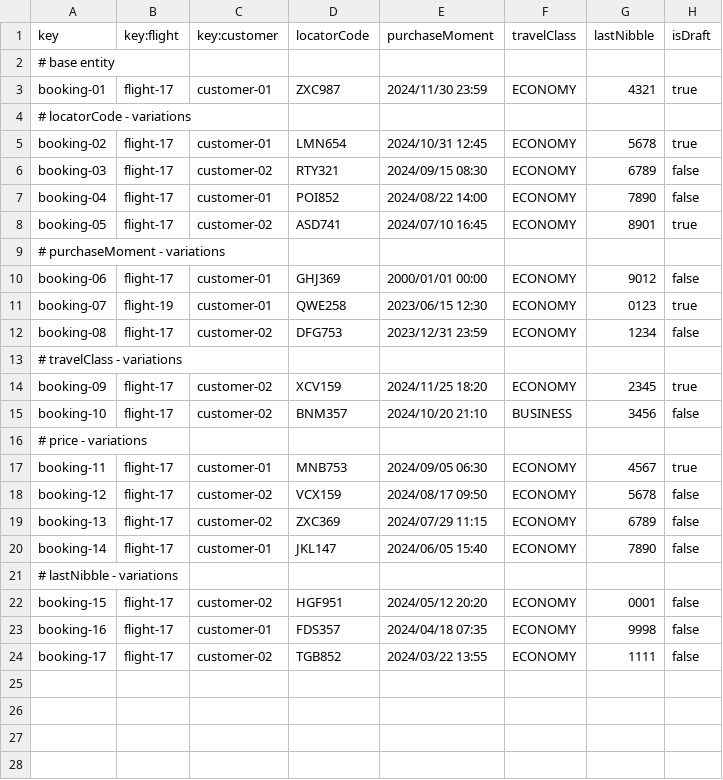
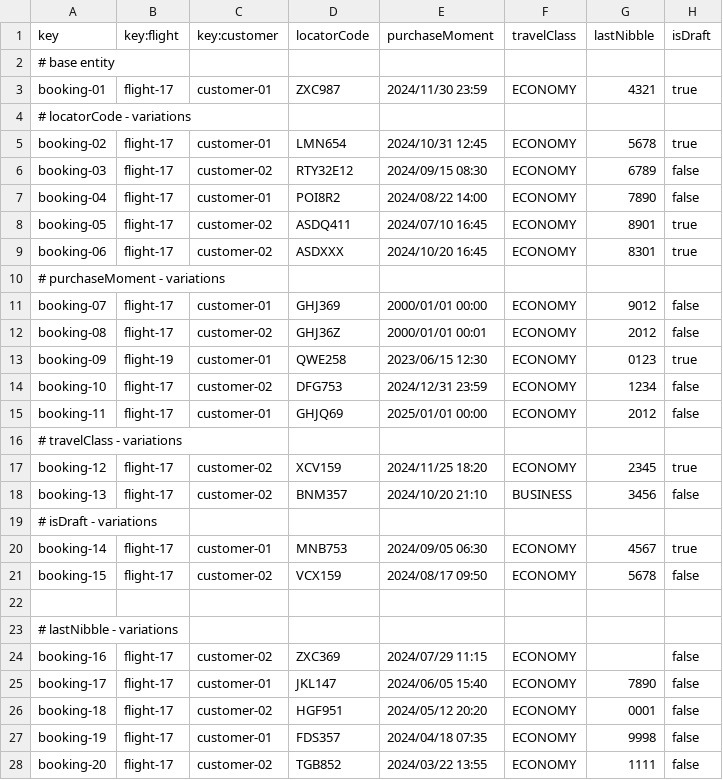
Before and after one commit to rubpergar/Acme-ANS-C3, a CSV file: src/main/resources/WEB-INF/data/sample/booking.csv, drawn as a sheet; removed rows and columns are numbered as before the commit, all else as after; the diff names each change by its address in the sheet, - before the commit and + after, or states it on an @@ line.

```diff
--- a/src/main/resources/WEB-INF/data/sample/booking.csv
+++ b/src/main/resources/WEB-INF/data/sample/booking.csv
-D6 (locatorCode): RTY321
+D6 (locatorCode): RTY32E12
-D7 (locatorCode): POI852
+D7 (locatorCode): POI8R2
-D8 (locatorCode): ASD741
+D8 (locatorCode): ASDQ411
+row 9: booking-06 | flight-17 | customer-02 | ASDXXX | 2024/10/20 16:45 | ECONOMY | 8301 | true
-A11 (key): booking-06
+A11 (key): booking-07
+row 12: booking-08 | flight-17 | customer-02 | GHJ36Z | 2000/01/01 00:01 | ECONOMY | 2012 | false
-A13 (key): booking-07
+A13 (key): booking-09
-A14 (key): booking-08
+A14 (key): booking-10
-E14 (purchaseMoment): 2023/12/31 23:59
+E14 (purchaseMoment): 2024/12/31 23:59
+row 15: booking-11 | flight-17 | customer-01 | GHJQ69 | 2025/01/01 00:00 | ECONOMY | 2012 | false
-A17 (key): booking-09
+A17 (key): booking-12
-A18 (key): booking-10
+A18 (key): booking-13
-A19 (key): # price - variations
+A19 (key): # isDraft - variations
-A20 (key): booking-11
+A20 (key): booking-14
-A21 (key): booking-12
+A21 (key): booking-15
-row 22: booking-13 | flight-17 | customer-02 | ZXC369 | 2024/07/29 11:15 | ECONOMY | 6789 | false
+row 22: (empty)
-row 20: booking-14 | flight-17 | customer-01 | JKL147 | 2024/06/05 15:40 | ECONOMY | 7890 | false
+row 24: booking-16 | flight-17 | customer-02 | ZXC369 | 2024/07/29 11:15 | ECONOMY |  | false
+row 25: booking-17 | flight-17 | customer-01 | JKL147 | 2024/06/05 15:40 | ECONOMY | 7890 | false
-A26 (key): booking-15
+A26 (key): booking-18
-A27 (key): booking-16
+A27 (key): booking-19
-A28 (key): booking-17
+A28 (key): booking-20
```
Also changed, not shown: src/main/resources/WEB-INF/data/sample/passenger.csv.
